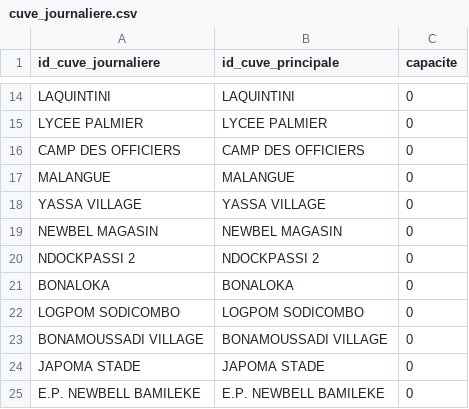
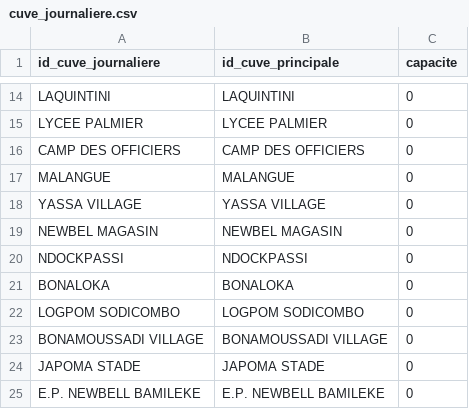
Before and after one commit to divinendzana/carburflow, a CSV file: data/cuve_journaliere.csv, drawn as a sheet; only a part is shown, gaps mark what is left out.

```diff
--- a/data/cuve_journaliere.csv
+++ b/data/cuve_journaliere.csv
@@ -19,3 +19,3 @@ YASSA VILLAGE,YASSA VILLAGE,0
 NEWBEL MAGASIN,NEWBEL MAGASIN,0
-NDOCKPASSI 2,NDOCKPASSI 2,0
+NDOCKPASSI,NDOCKPASSI,0
 BONALOKA,BONALOKA,0
```
Also changed, not shown: data/cuve_journaliere_groupe.csv, data/groupe_electrogene.csv, 28 other files.
